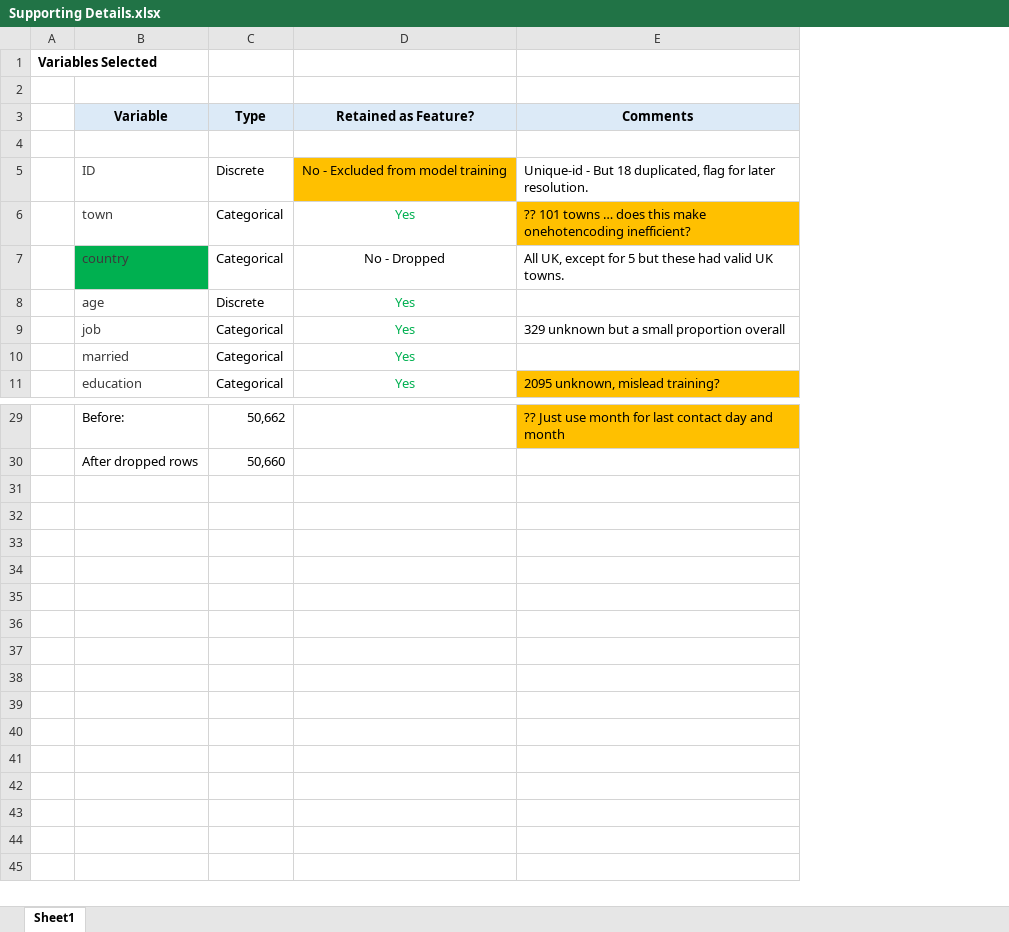
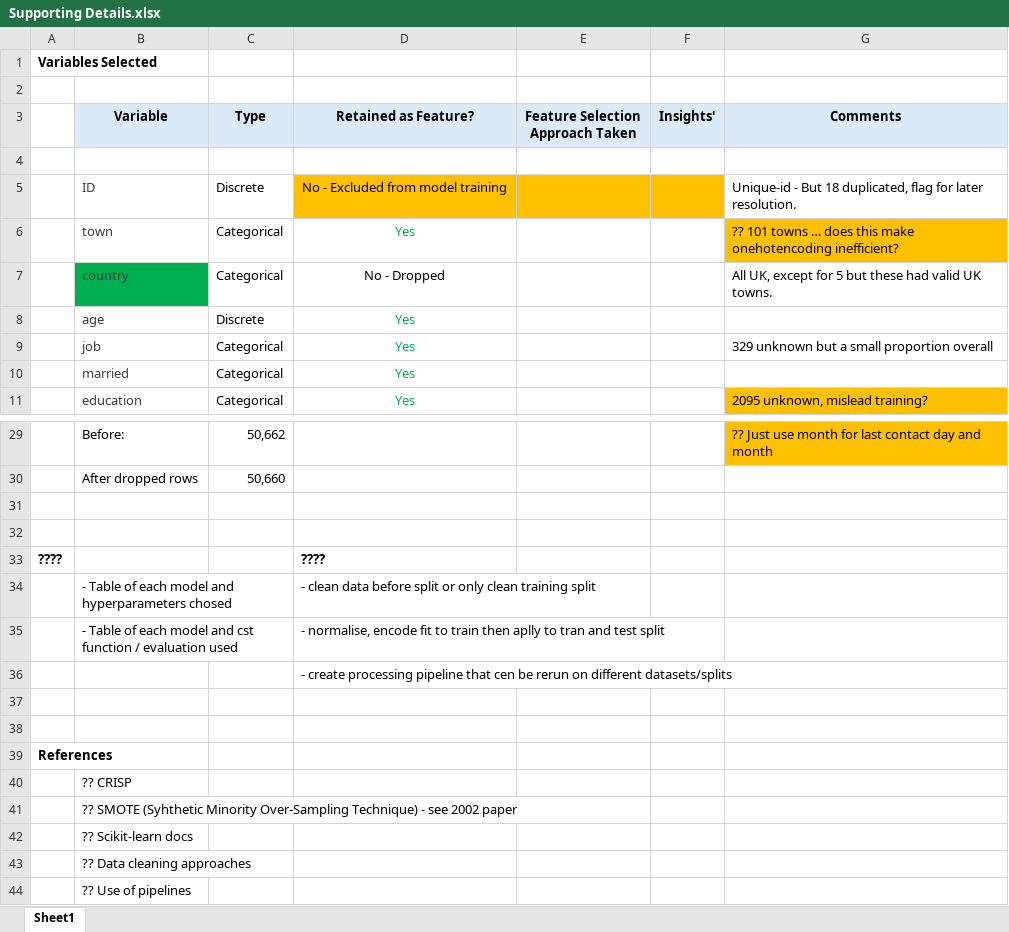
Before and after one commit to StuartG24/Telecom_Customer_Targeting, an Excel workbook: Supporting Details.xlsx, sheet Sheet1, drawn as a sheet; only a part is shown, gaps mark what is left out; values as stored, in another font and other column widths than the file's, no borders; the diff names each change by its address in the sheet, - before the commit and + after, or states it on an @@ line.

Commit message:
smote

```diff
--- a/Supporting Details.xlsx (sheet Sheet1)
+++ b/Supporting Details.xlsx (sheet Sheet1)
+column E (Feature Selection Approach Taken), empty
+column F (Insights'), empty
+row 31: (empty)
+row 32: (empty)
+row 33: ???? |  |  | ????
+row 34:  | - Table of each model and hyperparameters chosed |  | - clean data before split or only clean training split
+row 35:  | - Table of each model and cst function / evaluation used |  | - normalise, encode fit to train then aplly to tran and test split
+row 36:  |  |  | - create processing pipeline that cen be rerun on different datasets/splits
+row 37: (empty)
+row 38: (empty)
+row 39: References
+row 40:  | ?? CRISP
+row 41:  | ?? SMOTE (Syhthetic Minority Over-Sampling Technique) - see 2002 paper
+row 42:  | ?? Scikit-learn docs
+row 43:  | ?? Data cleaning approaches
+row 44:  | ?? Use of pipelines
```
Also changed, not shown: 3 other files.
